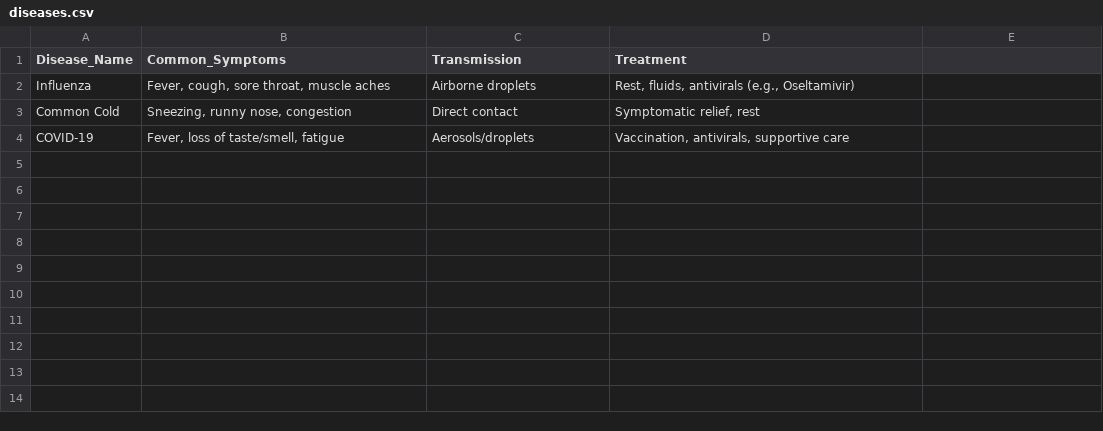
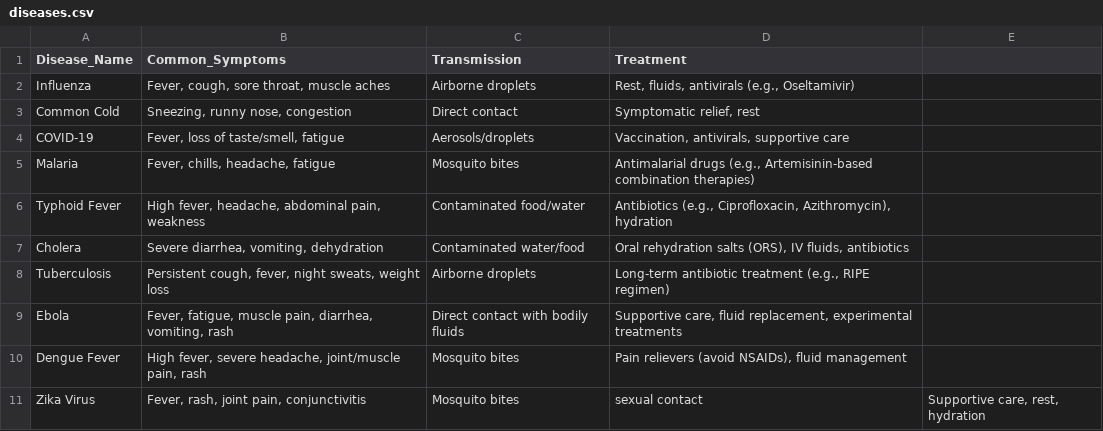
Before and after one commit to MamoonRashid111/Oel, a CSV file: Initial_Data/diseases.csv, drawn as a sheet; the diff names each change by its address in the sheet, - before the commit and + after, or states it on an @@ line.

```diff
--- a/Initial_Data/diseases.csv
+++ b/Initial_Data/diseases.csv
+row 5: Malaria | Fever, chills, headache, fatigue | Mosquito bites | Antimalarial drugs (e.g., Artemisinin-based combination therapies)
+row 6: Typhoid Fever | High fever, headache, abdominal pain, weakness | Contaminated food/water | Antibiotics (e.g., Ciprofloxacin, Azithromycin), hydration
+row 7: Cholera | Severe diarrhea, vomiting, dehydration | Contaminated water/food | Oral rehydration salts (ORS), IV fluids, antibiotics
+row 8: Tuberculosis | Persistent cough, fever, night sweats, weight loss | Airborne droplets | Long-term antibiotic treatment (e.g., RIPE regimen)
+row 9: Ebola | Fever, fatigue, muscle pain, diarrhea, vomiting, rash | Direct contact with bodily fluids | Supportive care, fluid replacement, experimental treatments
+row 10: Dengue Fever | High fever, severe headache, joint/muscle pain, rash | Mosquito bites | Pain relievers (avoid NSAIDs), fluid management
+row 11: Zika Virus | Fever, rash, joint pain, conjunctivitis | Mosquito bites | sexual contact | Supportive care, rest, hydration
```
Also changed, not shown: 10 other files.
